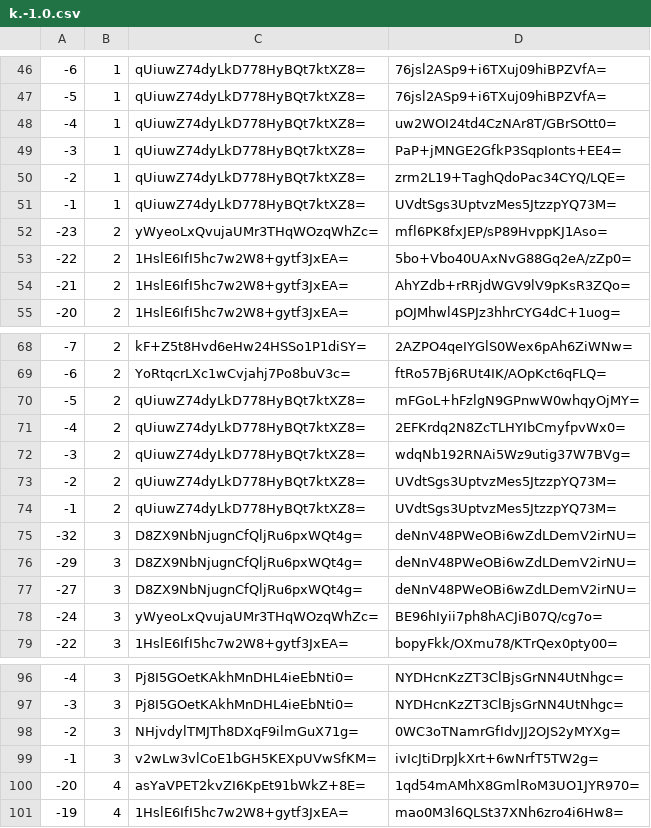
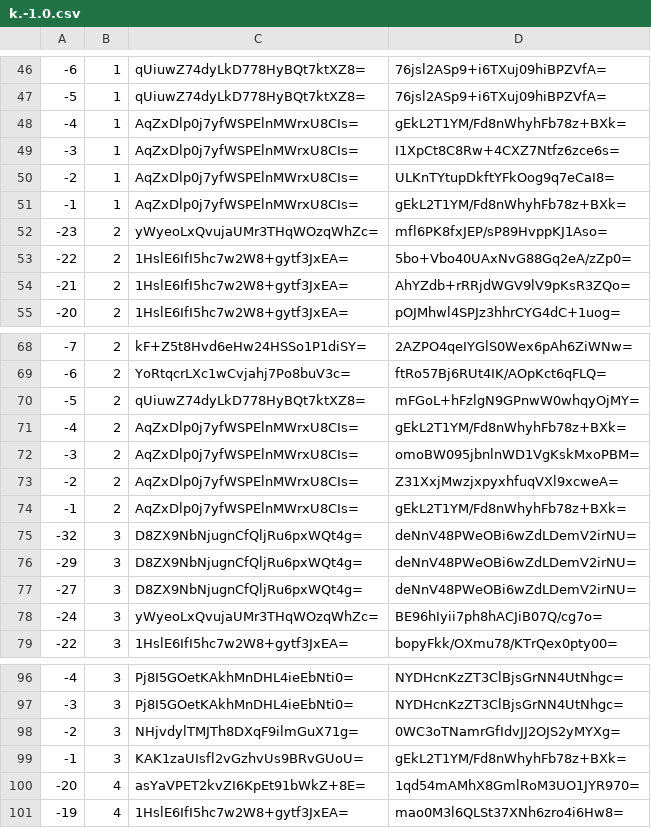
Before and after one commit to mochimochiomochi/mochicraftmap2, a CSV file: overworld/tiles/zoom.-1/metadata/k.-1.0.csv, drawn as a sheet; only a part is shown, gaps mark what is left out.

```diff
--- a/overworld/tiles/zoom.-1/metadata/k.-1.0.csv
+++ b/overworld/tiles/zoom.-1/metadata/k.-1.0.csv
@@ -47,6 +47,6 @@
 -5,1,qUiuwZ74dyLkD778HyBQt7ktXZ8=,76jsl2ASp9+i6TXuj09hiBPZVfA=
--4,1,qUiuwZ74dyLkD778HyBQt7ktXZ8=,uw2WOI24td4CzNAr8T/GBrSOtt0=
--3,1,qUiuwZ74dyLkD778HyBQt7ktXZ8=,PaP+jMNGE2GfkP3SqpIonts+EE4=
--2,1,qUiuwZ74dyLkD778HyBQt7ktXZ8=,zrm2L19+TaghQdoPac34CYQ/LQE=
--1,1,qUiuwZ74dyLkD778HyBQt7ktXZ8=,UVdtSgs3UptvzMes5JtzzpYQ73M=
+-4,1,AqZxDlp0j7yfWSPElnMWrxU8CIs=,gEkL2T1YM/Fd8nWhyhFb78z+BXk=
+-3,1,AqZxDlp0j7yfWSPElnMWrxU8CIs=,I1XpCt8C8Rw+4CXZ7Ntfz6zce6s=
+-2,1,AqZxDlp0j7yfWSPElnMWrxU8CIs=,ULKnTYtupDkftYFkOog9q7eCaI8=
+-1,1,AqZxDlp0j7yfWSPElnMWrxU8CIs=,gEkL2T1YM/Fd8nWhyhFb78z+BXk=
 -23,2,yWyeoLxQvujaUMr3THqWOzqWhZc=,mfl6PK8fxJEP/sP89HvppKJ1Aso=
@@ -70,6 +70,6 @@
 -5,2,qUiuwZ74dyLkD778HyBQt7ktXZ8=,mFGoL+hFzlgN9GPnwW0whqyOjMY=
--4,2,qUiuwZ74dyLkD778HyBQt7ktXZ8=,2EFKrdq2N8ZcTLHYIbCmyfpvWx0=
--3,2,qUiuwZ74dyLkD778HyBQt7ktXZ8=,wdqNb192RNAi5Wz9utig37W7BVg=
--2,2,qUiuwZ74dyLkD778HyBQt7ktXZ8=,UVdtSgs3UptvzMes5JtzzpYQ73M=
--1,2,qUiuwZ74dyLkD778HyBQt7ktXZ8=,UVdtSgs3UptvzMes5JtzzpYQ73M=
+-4,2,AqZxDlp0j7yfWSPElnMWrxU8CIs=,gEkL2T1YM/Fd8nWhyhFb78z+BXk=
+-3,2,AqZxDlp0j7yfWSPElnMWrxU8CIs=,omoBW095jbnlnWD1VgKskMxoPBM=
+-2,2,AqZxDlp0j7yfWSPElnMWrxU8CIs=,Z31XxjMwzjxpyxhfuqVXl9xcweA=
+-1,2,AqZxDlp0j7yfWSPElnMWrxU8CIs=,gEkL2T1YM/Fd8nWhyhFb78z+BXk=
 -32,3,D8ZX9NbNjugnCfQljRu6pxWQt4g=,deNnV48PWeOBi6wZdLDemV2irNU=
@@ -98,3 +98,3 @@
 -2,3,NHjvdylTMJTh8DXqF9ilmGuX71g=,0WC3oTNamrGfIdvJJ2OJS2yMYXg=
--1,3,v2wLw3vlCoE1bGH5KEXpUVwSfKM=,ivIcJtiDrpJkXrt+6wNrfT5TW2g=
+-1,3,KAK1zaUIsfl2vGzhvUs9BRvGUoU=,gEkL2T1YM/Fd8nWhyhFb78z+BXk=
 -20,4,asYaVPET2kvZI6KpEt91bWkZ+8E=,1qd54mAMhX8GmlRoM3UO1JYR970=
```
Also changed, not shown: overworld/tiles/zoom.-1/metadata/k.0.0.csv, overworld/tiles/zoom.-2/metadata/k.-1.0.csv, 33 other files.
